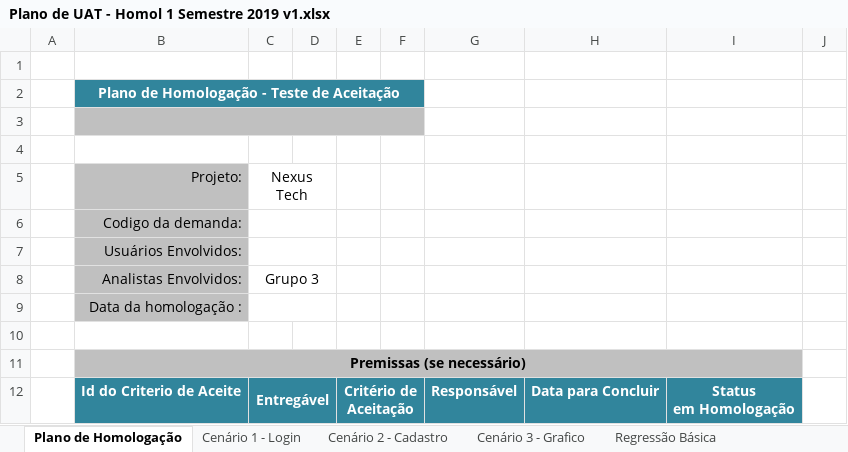
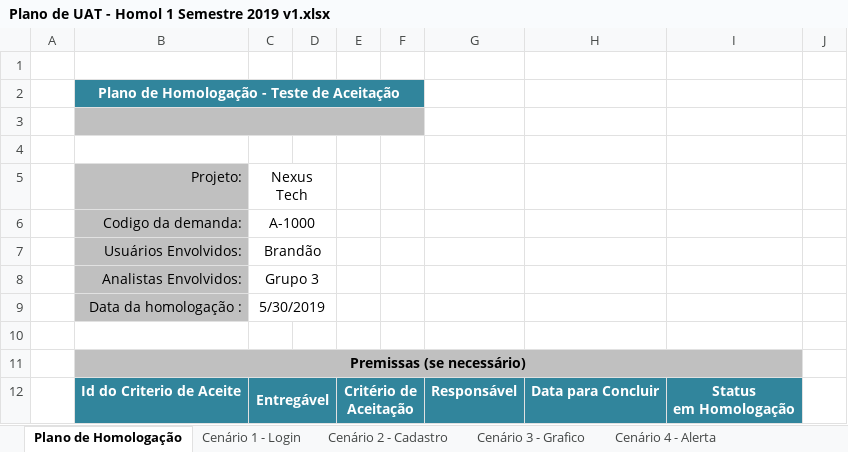
Before and after one commit to BandTec/grupo3-sa, an Excel workbook: Projeto-Documentacao/Planilhas/Plano de UAT - Homol 1 Semestre 2019 v1.xlsx, sheet Plano de Homologação, drawn as a sheet; only a part is shown; values as stored, in another font and other column widths than the file's, no borders; the diff names each change by its address in the sheet, - before the commit and + after, or states it on an @@ line.

Commit message:
pré-fim homologação

```diff
--- a/Projeto-Documentacao/Planilhas/Plano de UAT - Homol 1 Semestre 2019 v1.xlsx (sheet Plano de Homologação)
+++ b/Projeto-Documentacao/Planilhas/Plano de UAT - Homol 1 Semestre 2019 v1.xlsx (sheet Plano de Homologação)
+sheet tab: Cenário 4 - Alerta
-C6: (empty)
+C6: A-1000
-C7: (empty)
+C7: Brandão
-C9: (empty)
+C9: 5/30/2019
```
Also changed, not shown: sheet Cenário 3 - Grafico, sheet Cenário 2 - Cadastro, sheet Cenário 1 - Login, sheet Regressão Básica, charts or pictures, Projeto-Documentacao/Planilhas/Tabela de Requisitos.xlsx.
